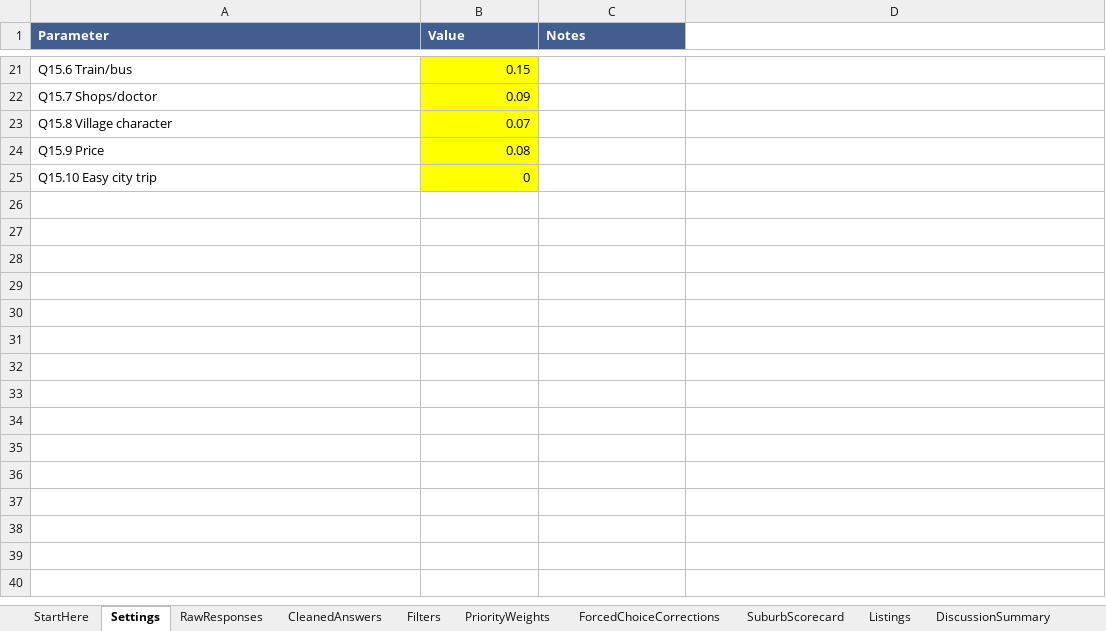
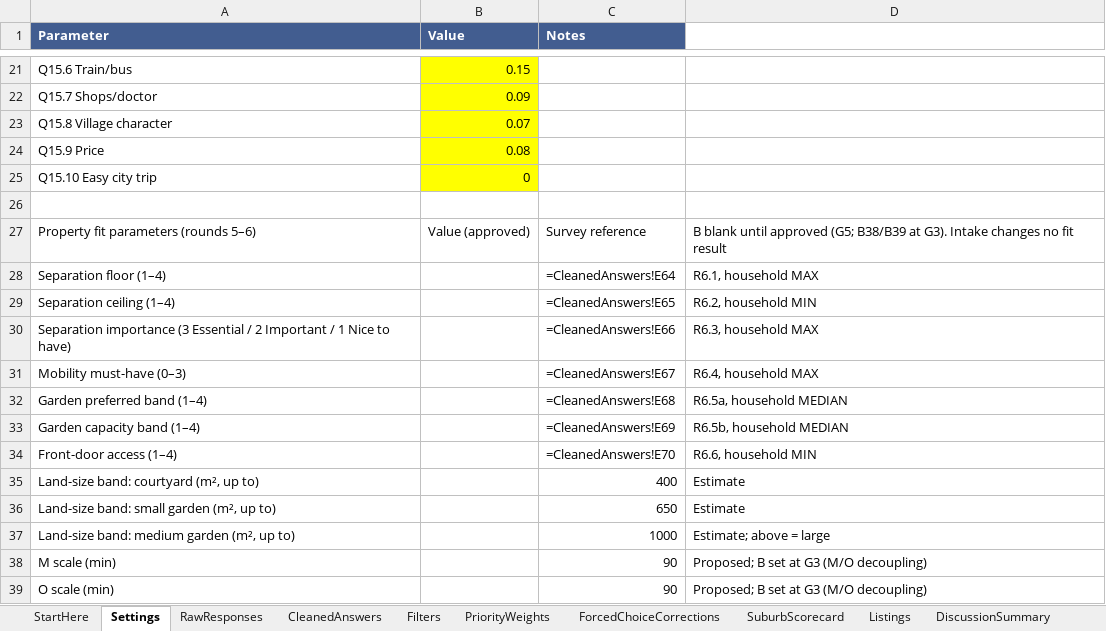
Before and after one commit to okgoogle13/parents-melbourne-move, an Excel workbook: Our Next Home — Family Relocation Scoring Model.xlsx, sheet Settings, drawn as a sheet; only a part is shown, gaps mark what is left out; values as stored, in another font and other column widths than the file's, no borders; formulas without a stored value are shown as written; table styles not drawn; the diff names each change by its address in the sheet, - before the commit and + after, or states it on an @@ line.

```diff
--- a/Our Next Home — Family Relocation Scoring Model.xlsx (sheet Settings)
+++ b/Our Next Home — Family Relocation Scoring Model.xlsx (sheet Settings)
+row 26: (empty)
+row 27: Property fit parameters (rounds 5–6) | Value (approved) | Survey reference | B blank until approved (G5; B38/B39 at G3). Intake changes no fit result
+row 28: Separation floor (1–4) |  | =CleanedAnswers!E64 | R6.1, household MAX
+row 29: Separation ceiling (1–4) |  | =CleanedAnswers!E65 | R6.2, household MIN
+row 30: Separation importance (3 Essential / 2 Important / 1 Nice to have) |  | =CleanedAnswers!E66 | R6.3, household MAX
+row 31: Mobility must-have (0–3) |  | =CleanedAnswers!E67 | R6.4, household MAX
+row 32: Garden preferred band (1–4) |  | =CleanedAnswers!E68 | R6.5a, household MEDIAN
+row 33: Garden capacity band (1–4) |  | =CleanedAnswers!E69 | R6.5b, household MEDIAN
+row 34: Front-door access (1–4) |  | =CleanedAnswers!E70 | R6.6, household MIN
+row 35: Land-size band: courtyard (m², up to) |  | 400 | Estimate
+row 36: Land-size band: small garden (m², up to) |  | 650 | Estimate
+row 37: Land-size band: medium garden (m², up to) |  | 1000 | Estimate; above = large
+row 38: M scale (min) |  | 90 | Proposed; B set at G3 (M/O decoupling)
+row 39: O scale (min) |  | 90 | Proposed; B set at G3 (M/O decoupling)
```
Also changed, not shown: sheet CleanedAnswers, sheet Listings, sheet DiscussionSummary, sheet RawResponses, sheet SuburbScorecard, 4 other files.
